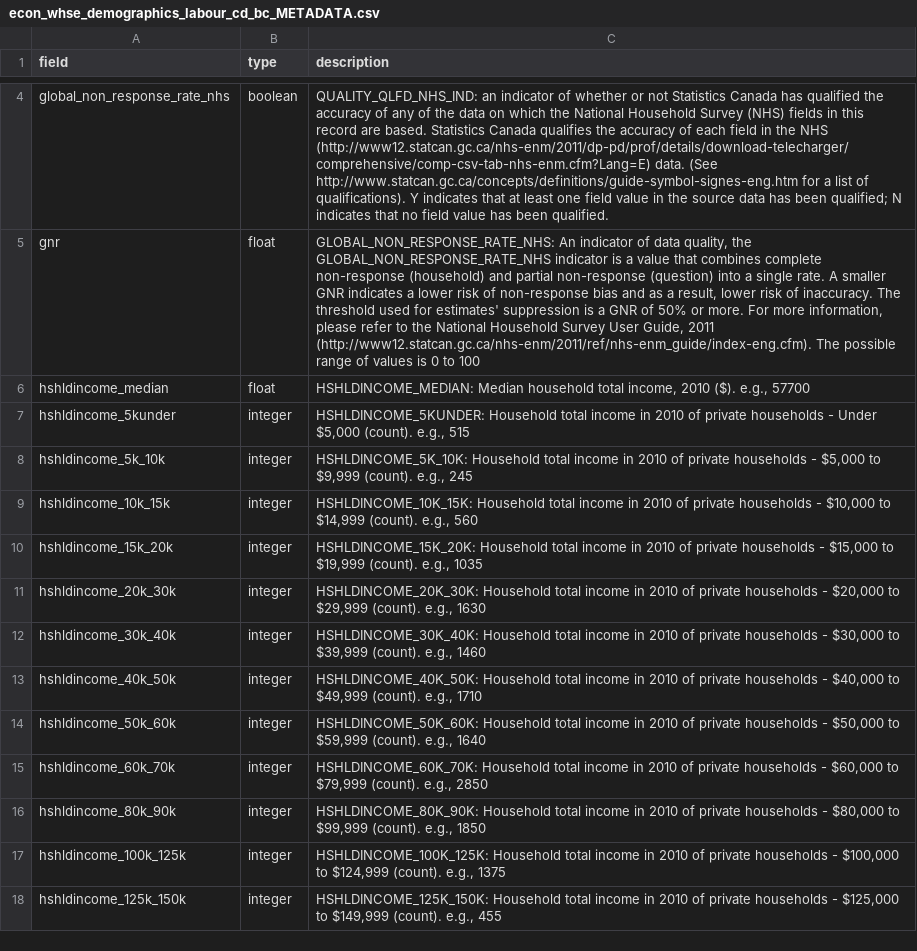
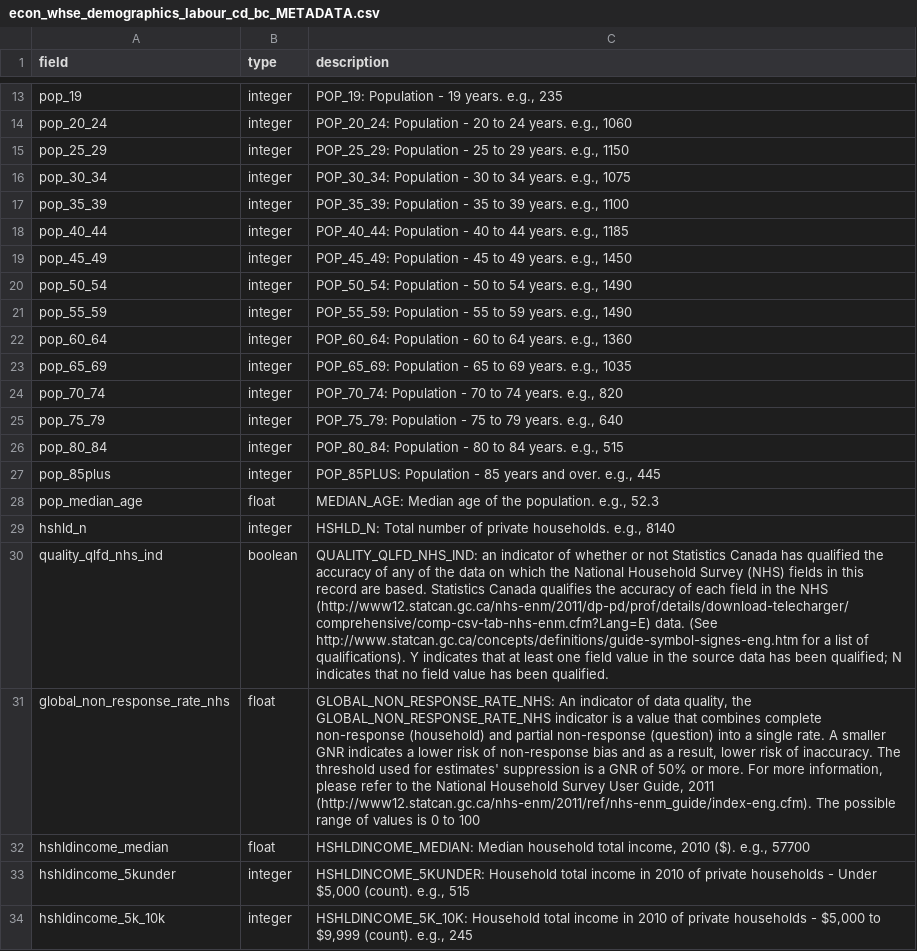
Before and after one commit to smnorris/mit_onetool_data, a CSV file: dissdata/data/DemographicsLabour/econ_whse_demographics_labour_cd_bc_METADATA.csv, drawn as a sheet; only a part is shown, gaps mark what is left out; the shorter side is filled out with more unchanged rows; removed rows and columns are numbered as before the commit, all else as after; the diff covers the shown part only; the diff names each change by its address in the sheet, - before the commit and + after, or states it on an @@ line.

```diff
--- a/dissdata/data/DemographicsLabour/econ_whse_demographics_labour_cd_bc_METADATA.csv
+++ b/dissdata/data/DemographicsLabour/econ_whse_demographics_labour_cd_bc_METADATA.csv
+row 13: pop_19 | integer | POP_19: Population - 19 years. e.g., 235
+row 14: pop_20_24 | integer | POP_20_24: Population - 20 to 24 years. e.g., 1060
+row 15: pop_25_29 | integer | POP_25_29: Population - 25 to 29 years. e.g., 1150
+row 16: pop_30_34 | integer | POP_30_34: Population - 30 to 34 years. e.g., 1075
+row 17: pop_35_39 | integer | POP_35_39: Population - 35 to 39 years. e.g., 1100
+row 18: pop_40_44 | integer | POP_40_44: Population - 40 to 44 years. e.g., 1185
+row 19: pop_45_49 | integer | POP_45_49: Population - 45 to 49 years. e.g., 1450
+row 20: pop_50_54 | integer | POP_50_54: Population - 50 to 54 years. e.g., 1490
+row 21: pop_55_59 | integer | POP_55_59: Population - 55 to 59 years. e.g., 1490
+row 22: pop_60_64 | integer | POP_60_64: Population - 60 to 64 years. e.g., 1360
+row 23: pop_65_69 | integer | POP_65_69: Population - 65 to 69 years. e.g., 1035
+row 24: pop_70_74 | integer | POP_70_74: Population - 70 to 74 years. e.g., 820
+row 25: pop_75_79 | integer | POP_75_79: Population - 75 to 79 years. e.g., 640
+row 26: pop_80_84 | integer | POP_80_84: Population - 80 to 84 years. e.g., 515
+row 27: pop_85plus | integer | POP_85PLUS: Population - 85 years and over. e.g., 445
+row 28: pop_median_age | float | MEDIAN_AGE: Median age of the population. e.g., 52.3
+row 29: hshld_n | integer | HSHLD_N: Total number of private households. e.g., 8140
+row 30: quality_qlfd_nhs_ind | boolean | QUALITY_QLFD_NHS_IND: an indicator of whether or not Statistics Canada has qualified the accuracy of any of the data on which the National Household Survey (NHS) fields in this record are based. Statistics Canada qualifies the accuracy of each field in the NHS (http://www12.statcan.gc.ca/nhs-enm/2011/dp-pd/prof/details/download-telecharger/comprehensive/comp-csv-tab-nhs-enm.cfm?Lang=E) data. (See http://www.statcan.gc.ca/concepts/definitions/guide-symbol-signes-eng.htm for a list of qualifications). Y indicates that at least one field value in the source data has been qualified; N indicates that no field value has been qualified.
-B31 (type): boolean
+B31 (type): float
-C31 (description): QUALITY_QLFD_NHS_IND: an indicator of whether or not Statistics Canada has qualified the accuracy of any of the data on which the National Household Survey (NHS) fields in this record are based. Statistics Canada qualifies the accuracy of each field in the NHS (http://www12.statcan.gc.ca/nhs-enm/2011/dp-pd/prof/details/download-telecharger/comprehensive/comp-csv-tab-nhs-enm.cfm?Lang=E) data. (See http://www.statcan.gc.ca/concepts/definitions/guide-symbol-signes-eng.htm for a list of qualifications). Y indicates that at least one field value in the source data has been qualified; N indicates that no field value has been qualified.
+C31 (description): GLOBAL_NON_RESPONSE_RATE_NHS: An indicator of data quality, the GLOBAL_NON_RESPONSE_RATE_NHS indicator is a value that combines complete non-response (household) and partial non-response (question) into a single rate. A smaller GNR indicates a lower risk of non-response bias and as a result, lower risk of inaccuracy. The threshold used for estimates' suppression is a GNR of 50% or more. For more information, please refer to the National Household Survey User Guide, 2011 (http://www12.statcan.gc.ca/nhs-enm/2011/ref/nhs-enm_guide/index-eng.cfm). The possible range of values is 0 to 100
-row 5: gnr | float | GLOBAL_NON_RESPONSE_RATE_NHS: An indicator of data quality, the GLOBAL_NON_RESPONSE_RATE_NHS indicator is a value that combines complete non-response (household) and partial non-response (question) into a single rate. A smaller GNR indicates a lower risk of non-response bias and as a result, lower risk of inaccuracy. The threshold used for estimates' suppression is a GNR of 50% or more. For more information, please refer to the National Household Survey User Guide, 2011 (http://www12.statcan.gc.ca/nhs-enm/2011/ref/nhs-enm_guide/index-eng.cfm). The possible range of values is 0 to 100
```
Also changed, not shown: 9 added rows and 1 moved row elsewhere in this file, dissdata/data/DemographicsLabour/econ_whse_demographics_labour_cd_bc.csv, dissdata/data/DemographicsLabour/econ_whse_demographics_labour_csd_bc_METADATA.csv, 2 other files.
